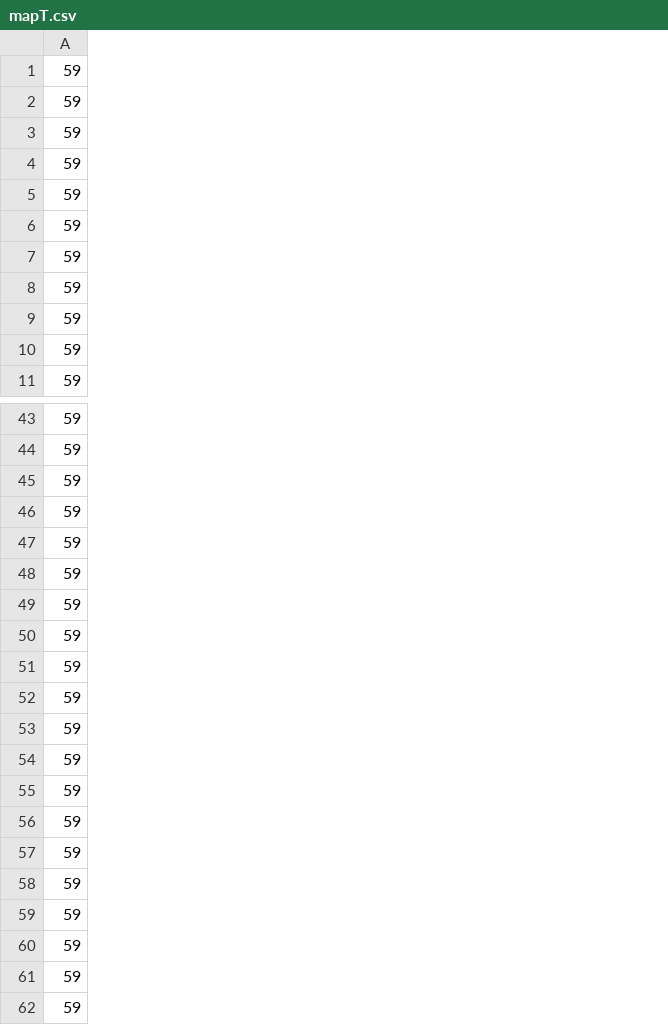
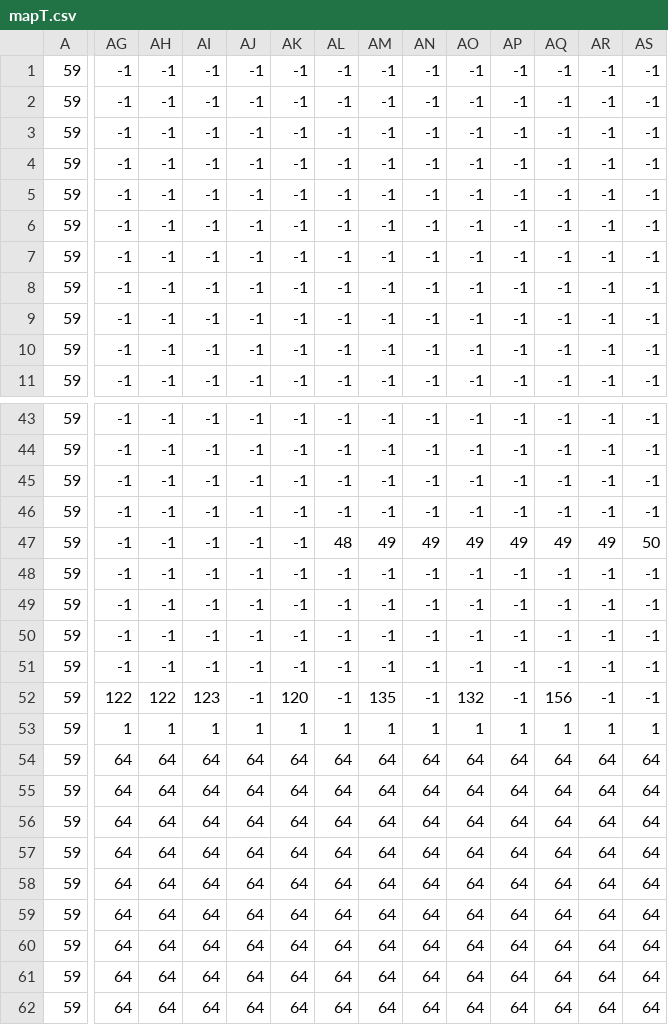
Before and after one commit to AlexSavelev/PythonGame, a CSV file: data/maps/mapT.csv, drawn as a sheet; only a part is shown, gaps mark what is left out; the diff covers the shown part only; the diff names each change by its address in the sheet, - before the commit and + after, or states it on an @@ line.

```diff
--- a/data/maps/mapT.csv
+++ b/data/maps/mapT.csv
+column AG, rows 1-11: all -1; rows 43-62: -1 | -1 | -1 | -1 | -1 | -1 | -1 | -1 | -1 | 122 | 1 | 64 | 64 | 64 | 64 | 64 | 64 | 64 | 64 | 64
+column AH, rows 1-11: all -1; rows 43-62: -1 | -1 | -1 | -1 | -1 | -1 | -1 | -1 | -1 | 122 | 1 | 64 | 64 | 64 | 64 | 64 | 64 | 64 | 64 | 64
+column AI, rows 1-11: all -1; rows 43-62: -1 | -1 | -1 | -1 | -1 | -1 | -1 | -1 | -1 | 123 | 1 | 64 | 64 | 64 | 64 | 64 | 64 | 64 | 64 | 64
+column AJ, rows 1-11: all -1; rows 43-62: -1 | -1 | -1 | -1 | -1 | -1 | -1 | -1 | -1 | -1 | 1 | 64 | 64 | 64 | 64 | 64 | 64 | 64 | 64 | 64
+column AK, rows 1-11: all -1; rows 43-62: -1 | -1 | -1 | -1 | -1 | -1 | -1 | -1 | -1 | 120 | 1 | 64 | 64 | 64 | 64 | 64 | 64 | 64 | 64 | 64
+column AL, rows 1-11: all -1; rows 43-62: -1 | -1 | -1 | -1 | 48 | -1 | -1 | -1 | -1 | -1 | 1 | 64 | 64 | 64 | 64 | 64 | 64 | 64 | 64 | 64
+column AM, rows 1-11: all -1; rows 43-62: -1 | -1 | -1 | -1 | 49 | -1 | -1 | -1 | -1 | 135 | 1 | 64 | 64 | 64 | 64 | 64 | 64 | 64 | 64 | 64
+column AN, rows 1-11: all -1; rows 43-62: -1 | -1 | -1 | -1 | 49 | -1 | -1 | -1 | -1 | -1 | 1 | 64 | 64 | 64 | 64 | 64 | 64 | 64 | 64 | 64
+column AO, rows 1-11: all -1; rows 43-62: -1 | -1 | -1 | -1 | 49 | -1 | -1 | -1 | -1 | 132 | 1 | 64 | 64 | 64 | 64 | 64 | 64 | 64 | 64 | 64
+column AP, rows 1-11: all -1; rows 43-62: -1 | -1 | -1 | -1 | 49 | -1 | -1 | -1 | -1 | -1 | 1 | 64 | 64 | 64 | 64 | 64 | 64 | 64 | 64 | 64
+column AQ, rows 1-11: all -1; rows 43-62: -1 | -1 | -1 | -1 | 49 | -1 | -1 | -1 | -1 | 156 | 1 | 64 | 64 | 64 | 64 | 64 | 64 | 64 | 64 | 64
+column AR, rows 1-11: all -1; rows 43-62: -1 | -1 | -1 | -1 | 49 | -1 | -1 | -1 | -1 | -1 | 1 | 64 | 64 | 64 | 64 | 64 | 64 | 64 | 64 | 64
+column AS, rows 1-11: all -1; rows 43-62: -1 | -1 | -1 | -1 | 50 | -1 | -1 | -1 | -1 | -1 | 1 | 64 | 64 | 64 | 64 | 64 | 64 | 64 | 64 | 64
```
Also changed, not shown: 3 added columns and 14 edited cells elsewhere in this file, 12 other files.
